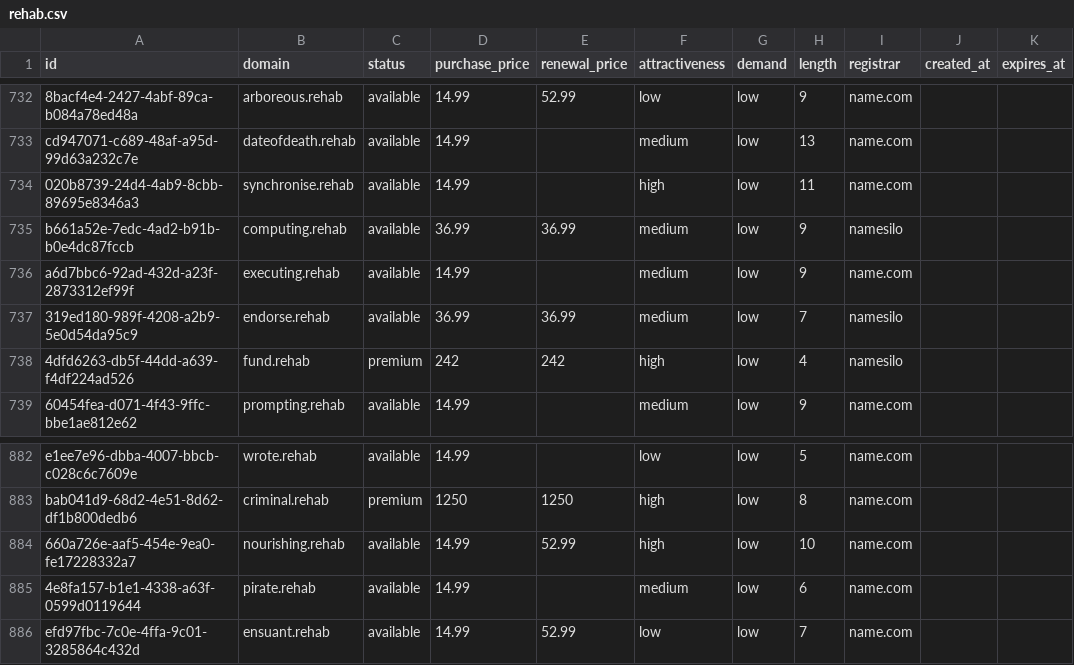
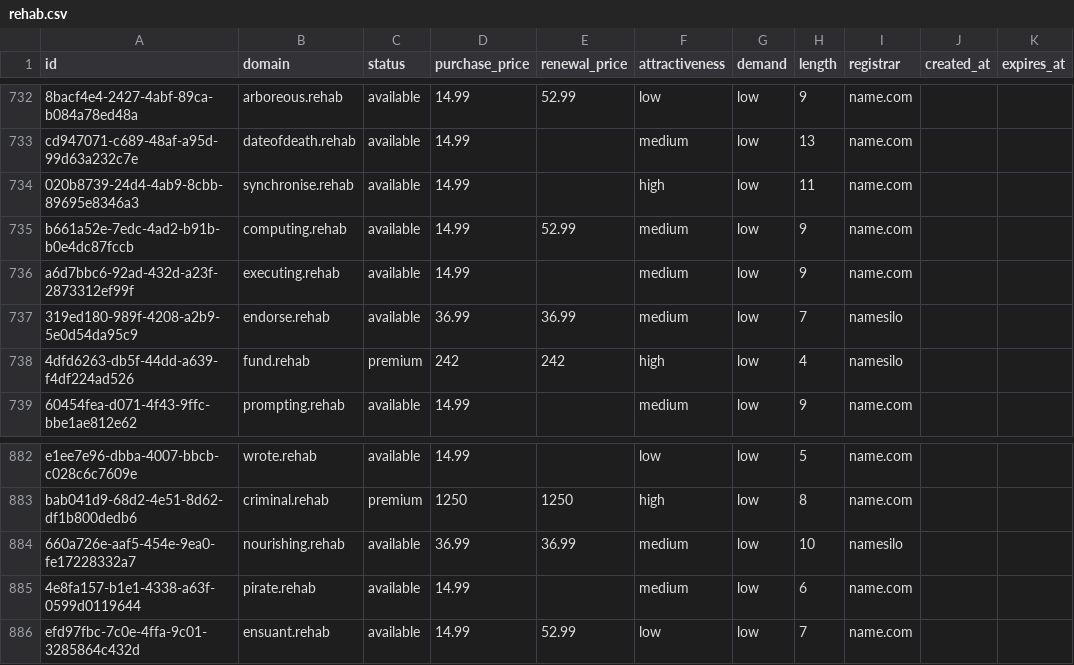
Before and after one commit to UniqueDomains/rehab-oneword-domains, a CSV file: rehab.csv, drawn as a sheet; only a part is shown, gaps mark what is left out.

Commit message:
Domains update

```diff
--- a/rehab.csv
+++ b/rehab.csv
@@ -734,3 +734,3 @@ cd947071-c689-48af-a95d-99d63a232c7e,dateofdeath.rehab,available,14.99,,medium,l
 020b8739-24d4-4ab9-8cbb-89695e8346a3,synchronise.rehab,available,14.99,,high,low,11,name.com,,
-b661a52e-7edc-4ad2-b91b-b0e4dc87fccb,computing.rehab,available,36.99,36.99,medium,low,9,namesilo,,
+b661a52e-7edc-4ad2-b91b-b0e4dc87fccb,computing.rehab,available,14.99,52.99,medium,low,9,name.com,,
 a6d7bbc6-92ad-432d-a23f-2873312ef99f,executing.rehab,available,14.99,,medium,low,9,name.com,,
@@ -883,3 +883,3 @@ e1ee7e96-dbba-4007-bbcb-c028c6c7609e,wrote.rehab,available,14.99,,low,low,5,name
 bab041d9-68d2-4e51-8d62-df1b800dedb6,criminal.rehab,premium,1250,1250,high,low,8,name.com,,
-660a726e-aaf5-454e-9ea0-fe17228332a7,nourishing.rehab,available,14.99,52.99,high,low,10,name.com,,
+660a726e-aaf5-454e-9ea0-fe17228332a7,nourishing.rehab,available,36.99,36.99,medium,low,10,namesilo,,
 4e8fa157-b1e1-4338-a63f-0599d0119644,pirate.rehab,available,14.99,,medium,low,6,name.com,,
```
Also changed, not shown: 4 other files.
